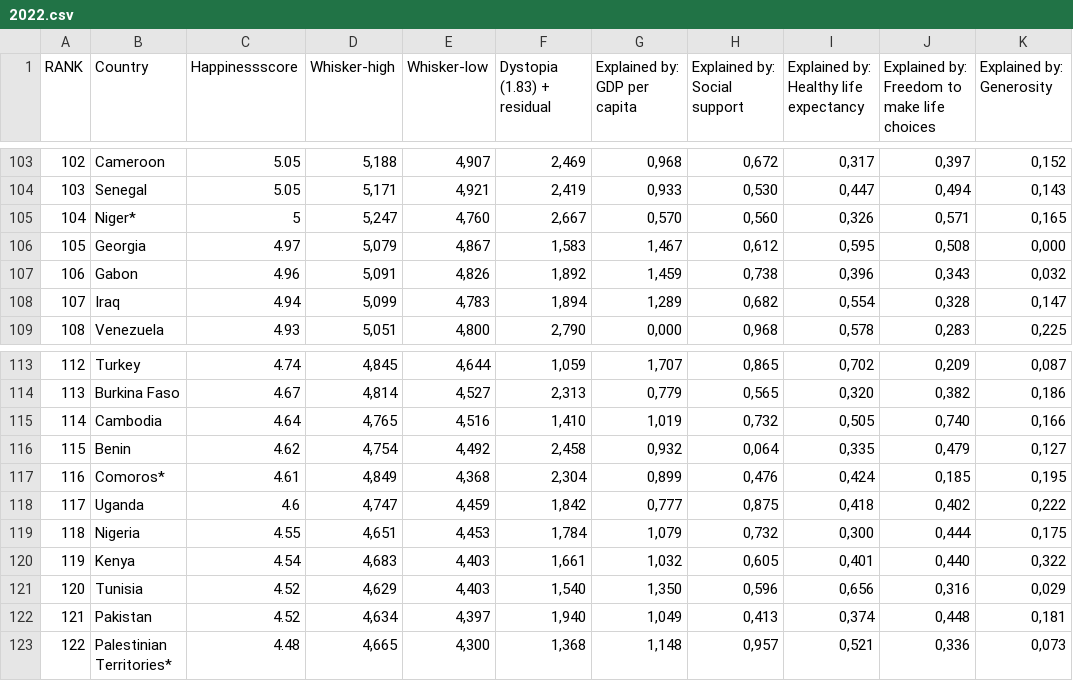
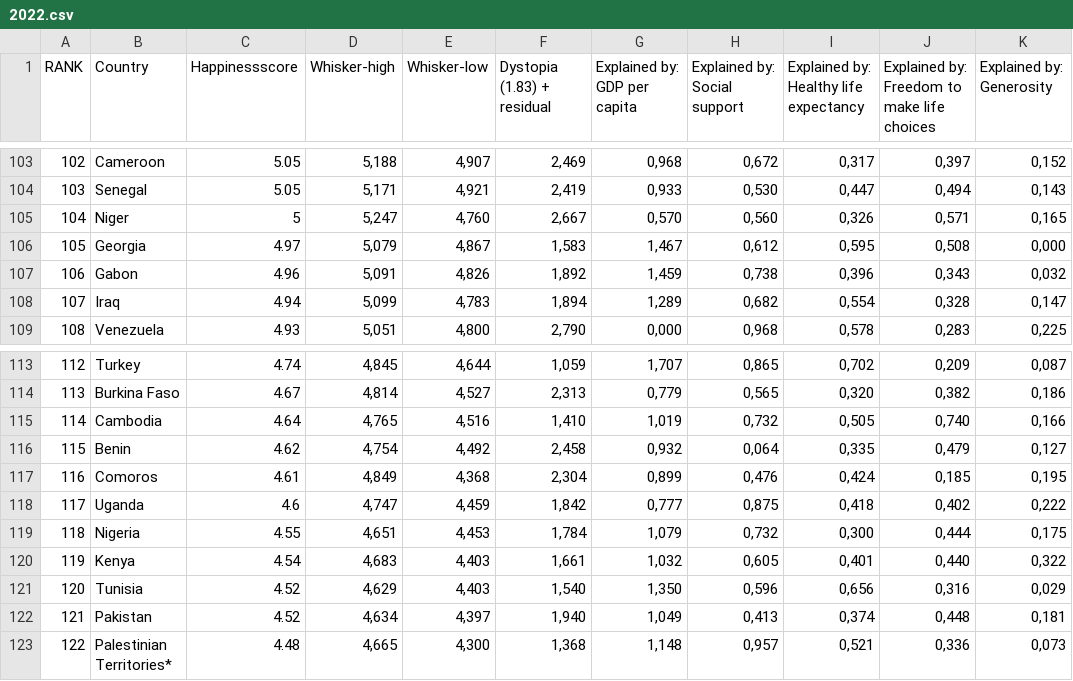
Before and after one commit to Brian-Fonseca/Assignment-2, a CSV file: 2022.csv, drawn as a sheet; only a part is shown, gaps mark what is left out; the diff covers the shown part only; the diff names each change by its address in the sheet, - before the commit and + after, or states it on an @@ line.

```diff
--- a/2022.csv
+++ b/2022.csv
-B105 (Country): Niger*
+B105 (Country): Niger
-B117 (Country): Comoros*
+B117 (Country): Comoros
```
Also changed, not shown: 17 edited cells elsewhere in this file.
